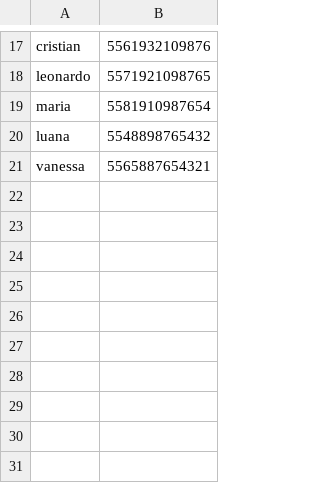
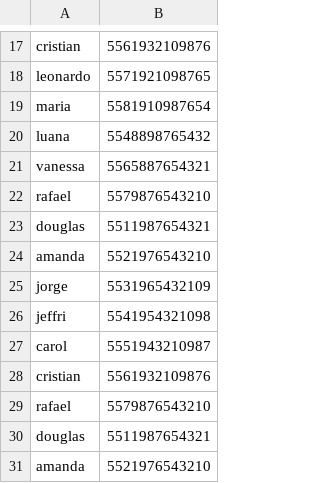
Before and after one commit to PedroG659/ChatbotPython, a CSV file: erros.csv, drawn as a sheet; only a part is shown, gaps mark what is left out; the diff names each change by its address in the sheet, - before the commit and + after, or states it on an @@ line.

Commit message:
Update erros.csv

```diff
--- a/erros.csv
+++ b/erros.csv
+row 22: rafael | 5579876543210
+row 23: douglas | 5511987654321
+row 24: amanda | 5521976543210
+row 25: jorge | 5531965432109
+row 26: jeffri | 5541954321098
+row 27: carol | 5551943210987
+row 28: cristian | 5561932109876
+row 29: rafael | 5579876543210
+row 30: douglas | 5511987654321
+row 31: amanda | 5521976543210
```
